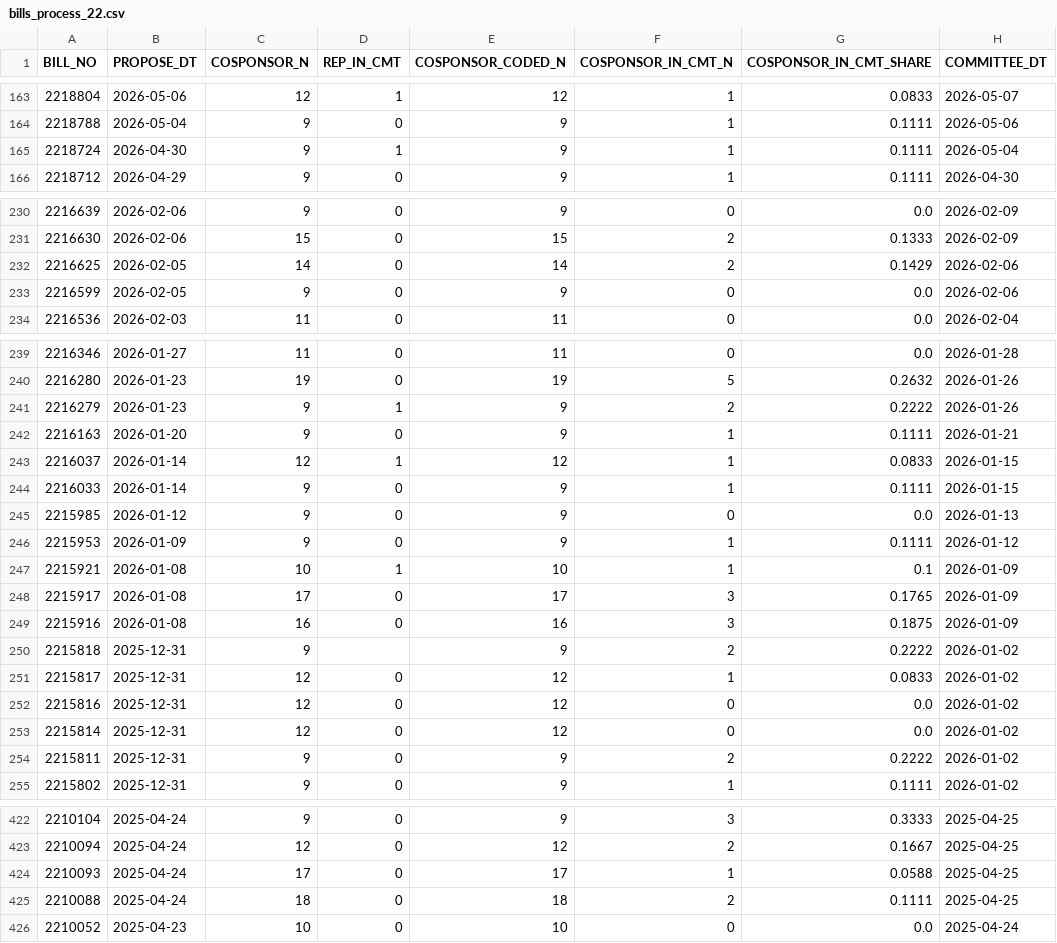
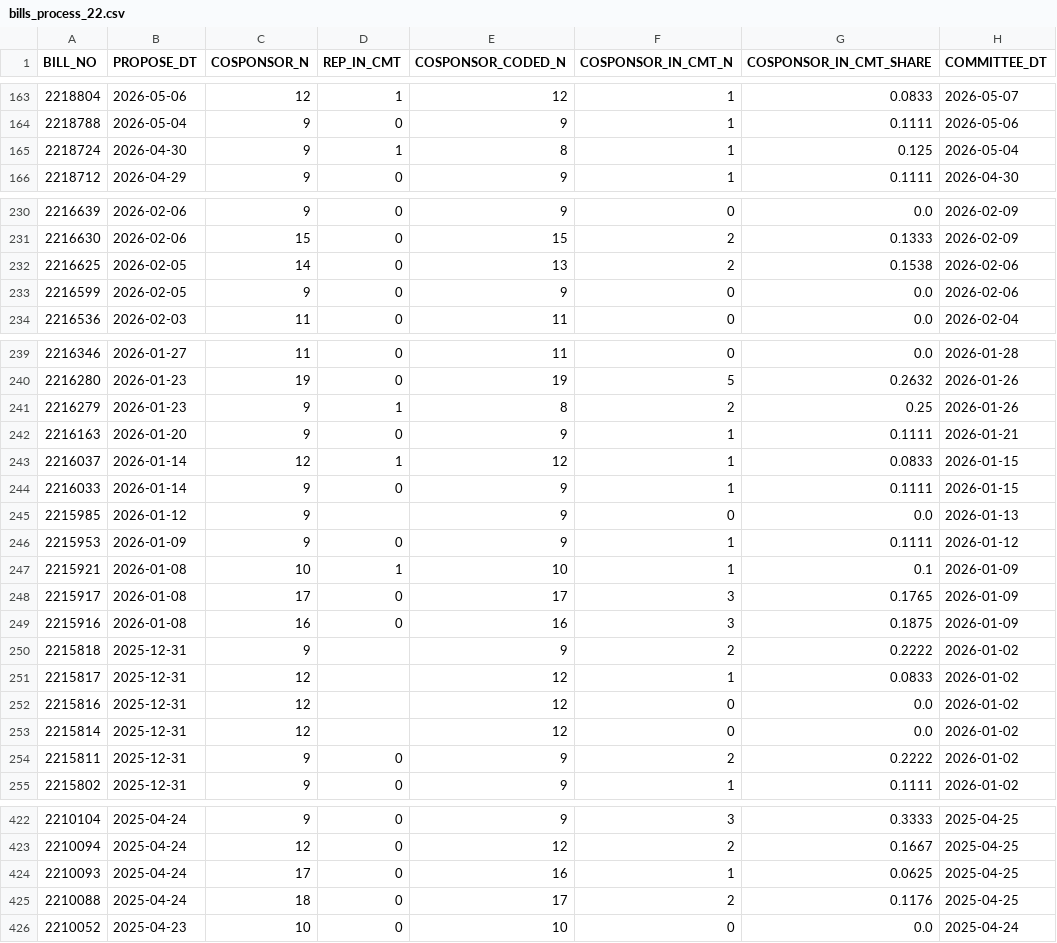
Before and after one commit to cbnu-lawmap/law-impact-map, a CSV file: data/bills_process_22.csv, drawn as a sheet; only a part is shown, gaps mark what is left out; the diff covers the shown part only; the diff names each change by its address in the sheet, - before the commit and + after, or states it on an @@ line.

```diff
--- a/data/bills_process_22.csv
+++ b/data/bills_process_22.csv
-E165 (COSPONSOR_CODED_N): 9
+E165 (COSPONSOR_CODED_N): 8
-G165 (COSPONSOR_IN_CMT_SHARE): 0.1111
+G165 (COSPONSOR_IN_CMT_SHARE): 0.125
-E232 (COSPONSOR_CODED_N): 14
+E232 (COSPONSOR_CODED_N): 13
-G232 (COSPONSOR_IN_CMT_SHARE): 0.1429
+G232 (COSPONSOR_IN_CMT_SHARE): 0.1538
-E241 (COSPONSOR_CODED_N): 9
+E241 (COSPONSOR_CODED_N): 8
-G241 (COSPONSOR_IN_CMT_SHARE): 0.2222
+G241 (COSPONSOR_IN_CMT_SHARE): 0.25
-D245 (REP_IN_CMT): 0
+D245 (REP_IN_CMT): (empty)
-D251:D253 (REP_IN_CMT): 0
+D251:D253 (REP_IN_CMT): (empty)
-E424 (COSPONSOR_CODED_N): 17
+E424 (COSPONSOR_CODED_N): 16
-G424 (COSPONSOR_IN_CMT_SHARE): 0.0588
+G424 (COSPONSOR_IN_CMT_SHARE): 0.0625
-E425 (COSPONSOR_CODED_N): 18
+E425 (COSPONSOR_CODED_N): 17
-G425 (COSPONSOR_IN_CMT_SHARE): 0.1111
+G425 (COSPONSOR_IN_CMT_SHARE): 0.1176
```
Also changed, not shown: 4 edited cells elsewhere in this file, 1 other file.
